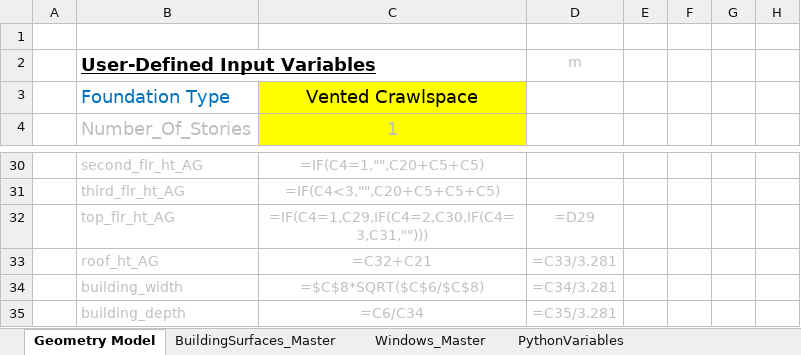
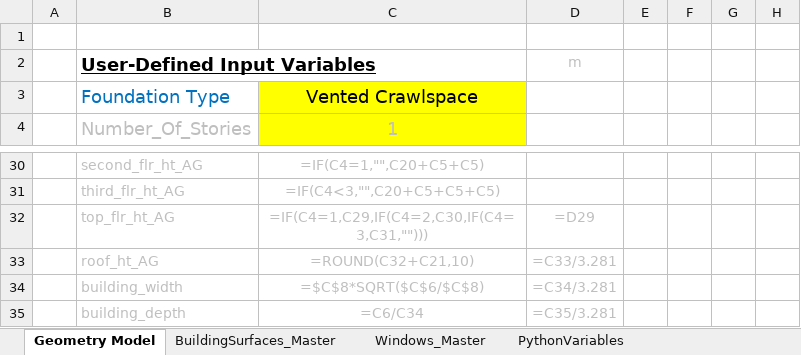
Before and after one commit to PtarmiganConsulting/REEDR, an Excel workbook: Toolkit/Geometry Builder v2.xlsx, sheet Geometry Model, drawn as a sheet; only a part is shown, gaps mark what is left out; values as stored, in another font and other column widths than the file's, no borders; formulas are shown in place of their values; charts and pictures not drawn; the diff names each change by its address in the sheet, - before the commit and + after, or states it on an @@ line.

```diff
--- a/Toolkit/Geometry Builder v2.xlsx (sheet Geometry Model)
+++ b/Toolkit/Geometry Builder v2.xlsx (sheet Geometry Model)
-C33 (1): =C32+C21
+C33 (1): =ROUND(C32+C21,10)
```
Also changed, not shown: charts or pictures, 40 other files.
